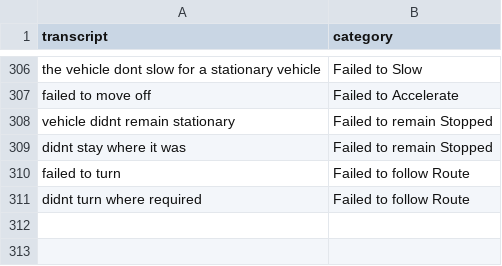
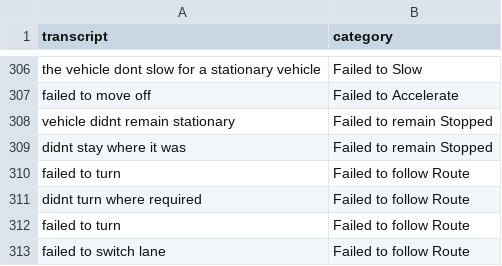
Before and after one commit to KieMerr17/auto_annotate, a CSV file: data.csv, drawn as a sheet; only a part is shown, gaps mark what is left out; the diff names each change by its address in the sheet, - before the commit and + after, or states it on an @@ line.

```diff
--- a/data.csv
+++ b/data.csv
+row 312: failed to turn | Failed to follow Route
+row 313: failed to switch lane | Failed to follow Route
```
Also changed, not shown: accuracy_history.csv, 4 other files.
